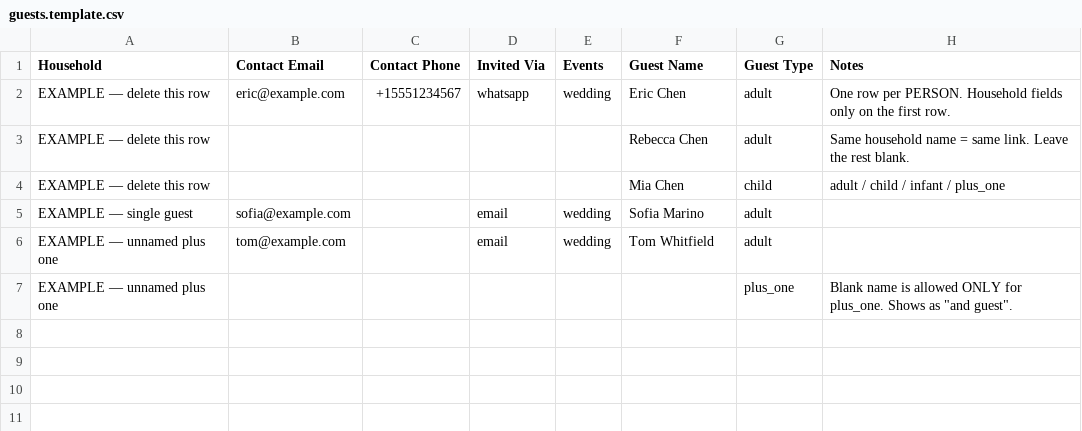
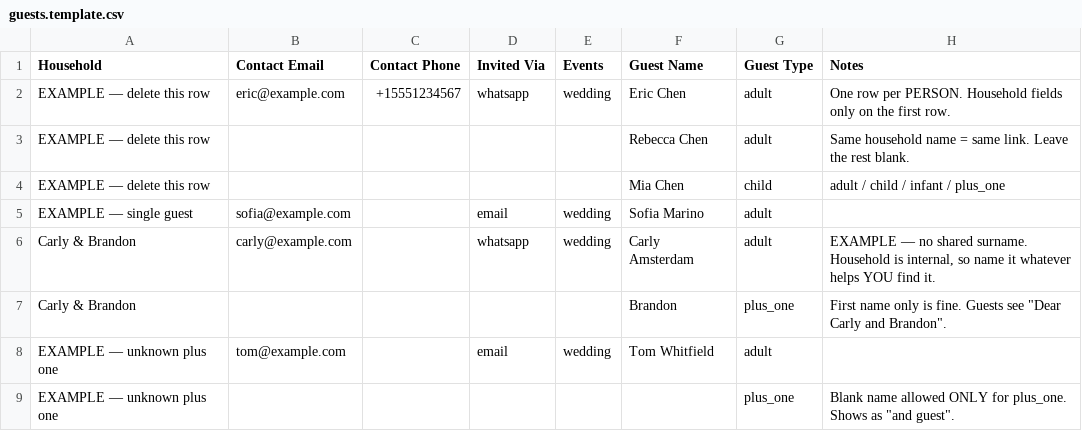
Before and after one commit to madishka/wedding-website, a CSV file: scripts/guests.template.csv, drawn as a sheet.

```diff
--- a/scripts/guests.template.csv
+++ b/scripts/guests.template.csv
@@ -5,3 +5,5 @@ EXAMPLE — delete this row,,,,,Mia Chen,child,adult / child / infant / plus_one
 EXAMPLE — single guest,sofia@example.com,,email,wedding,Sofia Marino,adult,
-EXAMPLE — unnamed plus one,tom@example.com,,email,wedding,Tom Whitfield,adult,
-EXAMPLE — unnamed plus one,,,,,,plus_one,"Blank name is allowed ONLY for plus_one. Shows as ""and guest""."
+Carly & Brandon,carly@example.com,,whatsapp,wedding,Carly Amsterdam,adult,"EXAMPLE — no shared surname. Household is internal, so name it whatever helps YOU find it."
+Carly & Brandon,,,,,Brandon,plus_one,"First name only is fine. Guests see ""Dear Carly and Brandon""."
+EXAMPLE — unknown plus one,tom@example.com,,email,wedding,Tom Whitfield,adult,
+EXAMPLE — unknown plus one,,,,,,plus_one,"Blank name allowed ONLY for plus_one. Shows as ""and guest""."
```
Also changed, not shown: 4 other files.
